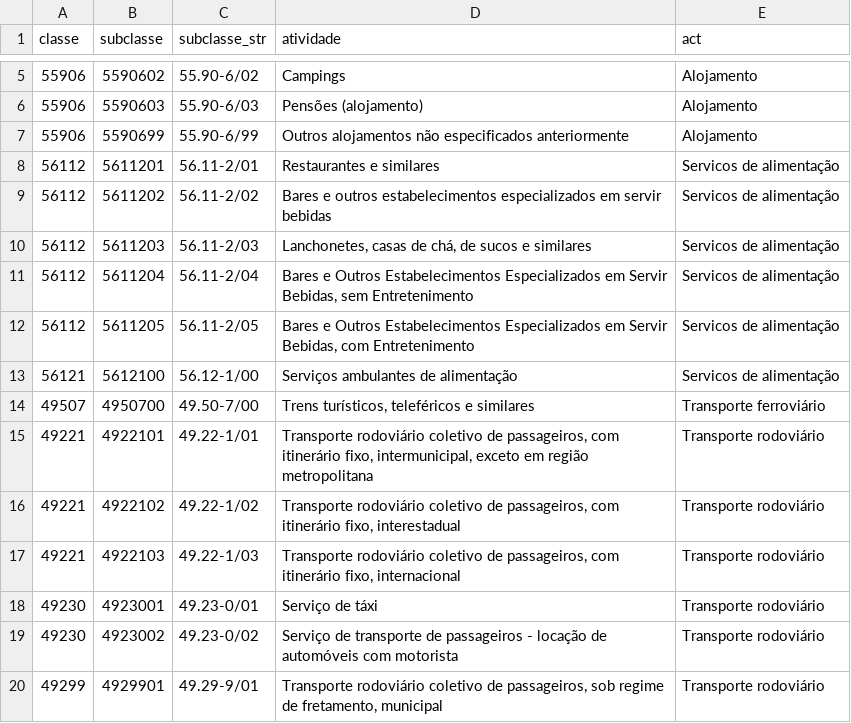
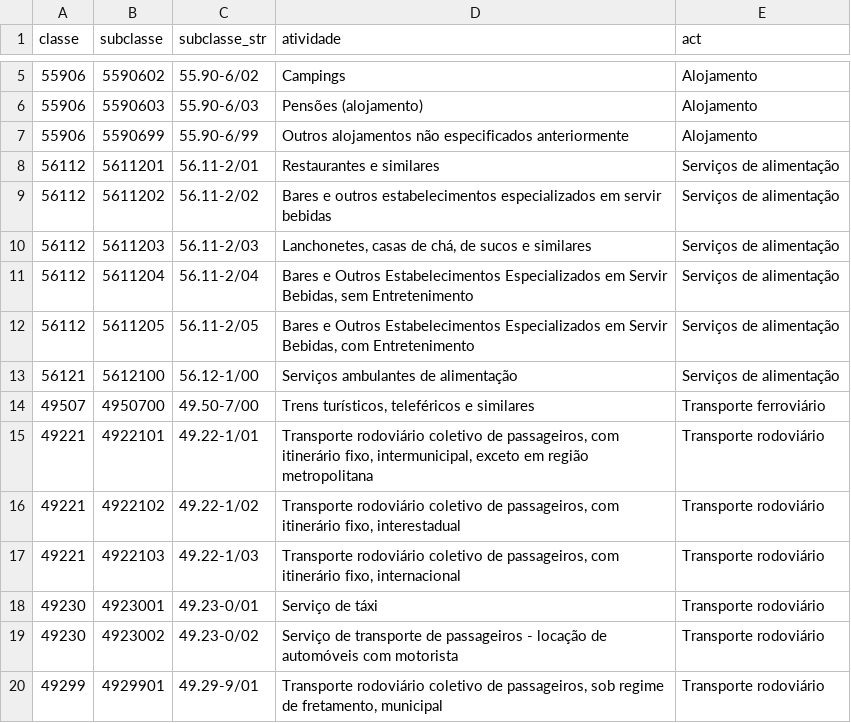
Before and after one commit to ewertonmonti/caged_act, a CSV file: acts_ipea.csv, drawn as a sheet; only a part is shown, gaps mark what is left out.

Commit message:
Correção de grafia: "Serviços de alimentação"

```diff
--- a/acts_ipea.csv
+++ b/acts_ipea.csv
@@ -7,8 +7,8 @@ classe;subclasse;subclasse_str;atividade;act
 55906;5590699;55.90-6/99;Outros alojamentos não especificados anteriormente;Alojamento
-56112;5611201;56.11-2/01;Restaurantes e similares;Servicos de alimentação
-56112;5611202;56.11-2/02;Bares e outros estabelecimentos especializados em servir bebidas;Servicos de alimentação
-56112;5611203;56.11-2/03;Lanchonetes, casas de chá, de sucos e similares;Servicos de alimentação
-56112;5611204;56.11-2/04;Bares e Outros Estabelecimentos Especializados em Servir Bebidas, sem Entretenimento;Servicos de alimentação
-56112;5611205;56.11-2/05;Bares e Outros Estabelecimentos Especializados em Servir Bebidas, com Entretenimento;Servicos de alimentação
-56121;5612100;56.12-1/00;Serviços ambulantes de alimentação;Servicos de alimentação
+56112;5611201;56.11-2/01;Restaurantes e similares;Serviços de alimentação
+56112;5611202;56.11-2/02;Bares e outros estabelecimentos especializados em servir bebidas;Serviços de alimentação
+56112;5611203;56.11-2/03;Lanchonetes, casas de chá, de sucos e similares;Serviços de alimentação
+56112;5611204;56.11-2/04;Bares e Outros Estabelecimentos Especializados em Servir Bebidas, sem Entretenimento;Serviços de alimentação
+56112;5611205;56.11-2/05;Bares e Outros Estabelecimentos Especializados em Servir Bebidas, com Entretenimento;Serviços de alimentação
+56121;5612100;56.12-1/00;Serviços ambulantes de alimentação;Serviços de alimentação
 49507;4950700;49.50-7/00;Trens turísticos, teleféricos e similares;Transporte ferroviário
```
